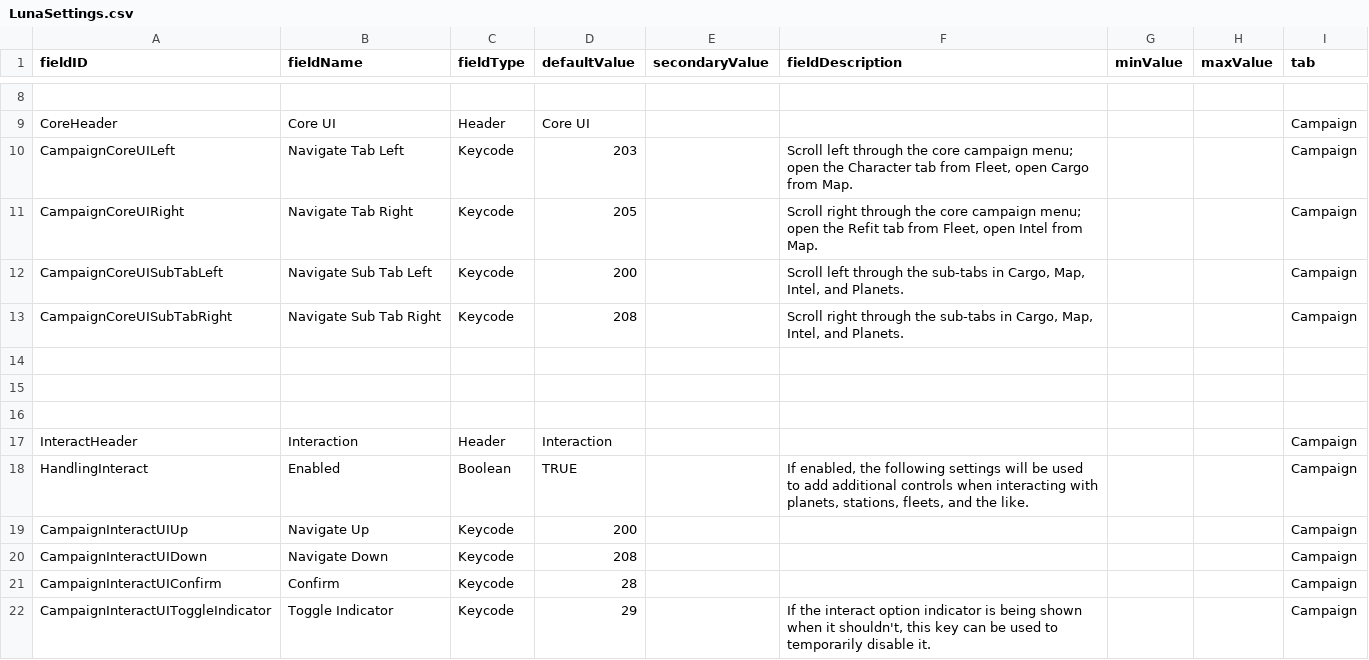
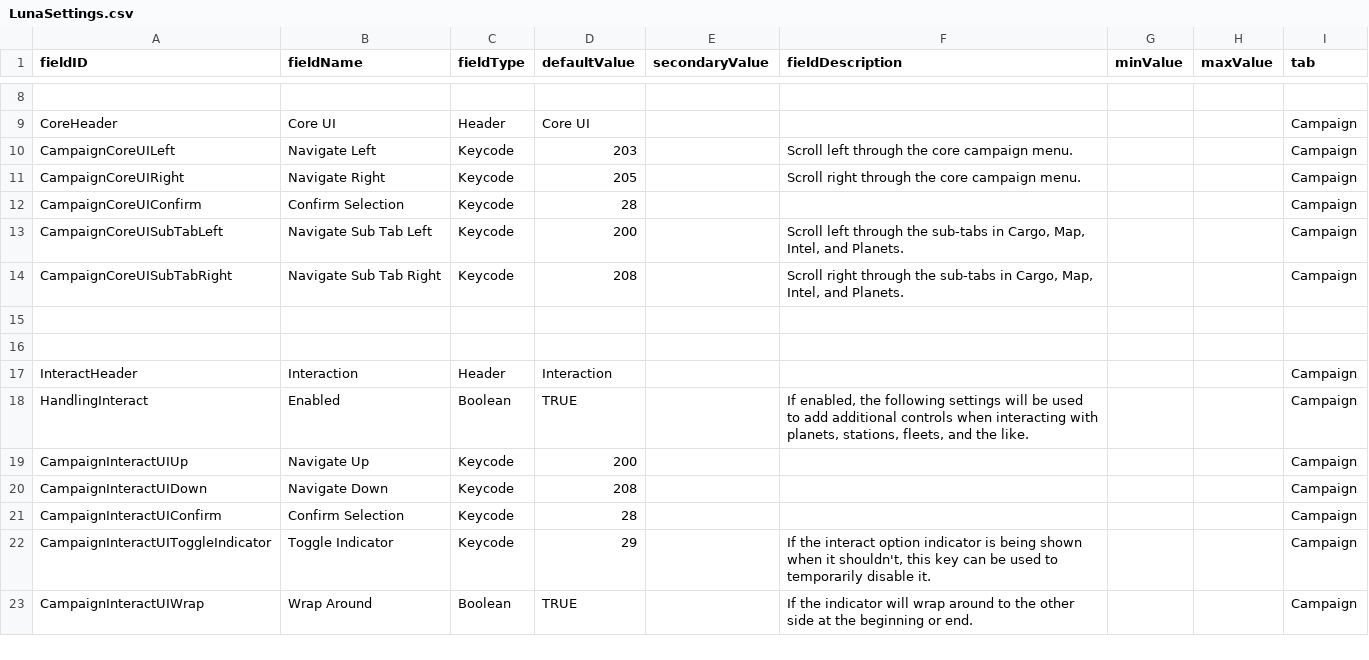
Before and after one commit to MildlyFootwear/starsector-ExtendedControls, a CSV file: data/config/LunaSettings.csv, drawn as a sheet; only a part is shown, gaps mark what is left out; the shorter side is filled out with more unchanged rows; removed rows and columns are numbered as before the commit, all else as after; the diff names each change by its address in the sheet, - before the commit and + after, or states it on an @@ line.

Commit message:
Updated core UI navigation to have an indicator and a confirmation button instead of having to switch to every window between your current tab and the one you want.

```diff
--- a/data/config/LunaSettings.csv
+++ b/data/config/LunaSettings.csv
-B10 (fieldName): Navigate Tab Left
+B10 (fieldName): Navigate Left
-F10 (fieldDescription): …core campaign menu; open the Character tab from Fleet, open Cargo from Map.
+F10 (fieldDescription): …core campaign menu.
-B11 (fieldName): Navigate Tab Right
+B11 (fieldName): Navigate Right
-F11 (fieldDescription): …core campaign menu; open the Refit tab from Fleet, open Intel from Map.
+F11 (fieldDescription): …core campaign menu.
+row 12: CampaignCoreUIConfirm | Confirm Selection | Keycode | 28 |  |  |  |  | Campaign
-row 14: (empty)
-B21 (fieldName): Confirm
+B21 (fieldName): Confirm Selection
```
Also changed, not shown: 4 other files.
